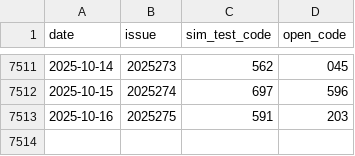
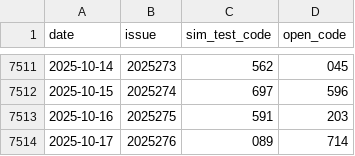
Before and after one commit to helenpayne/Pinble3D_Predictor, a CSV file: data/3d_shijihao_history.csv, drawn as a sheet; only a part is shown, gaps mark what is left out; the diff names each change by its address in the sheet, - before the commit and + after, or states it on an @@ line.

```diff
--- a/data/3d_shijihao_history.csv
+++ b/data/3d_shijihao_history.csv
+row 7514: 2025-10-17 | 2025276 | 089 | 714
```
Also changed, not shown: data/3d_shijihao_features.csv, data/predict_result.csv, 1 other file.
